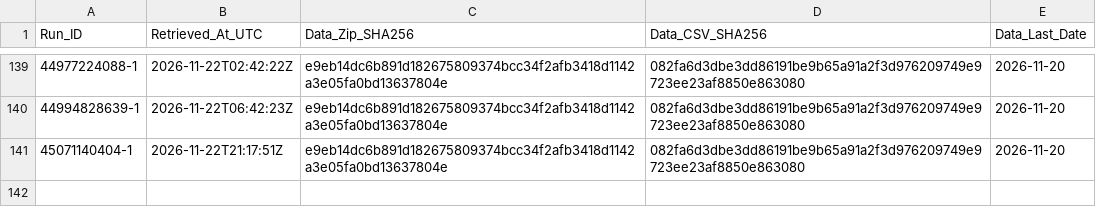
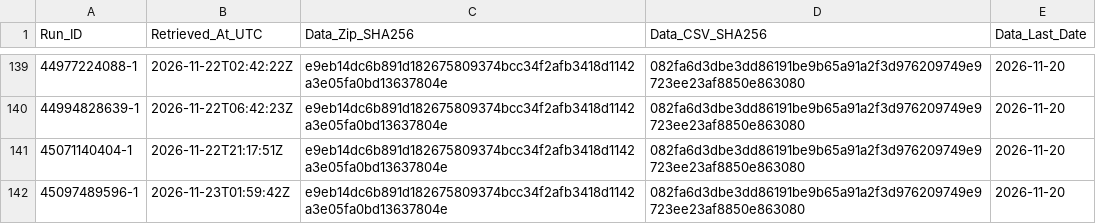
Before and after one commit to junsato1001-ops/-fx-forward-ledger, a CSV file: data/ecb/snapshots.csv, drawn as a sheet; only a part is shown, gaps mark what is left out.

```diff
--- a/data/ecb/snapshots.csv
+++ b/data/ecb/snapshots.csv
@@ -141 +141,2 @@ Run_ID,Retrieved_At_UTC,Data_Zip_SHA256,Data_CSV_SHA256,Data_Last_Date
 45071140404-1,2026-11-22T21:17:51Z,e9eb14dc6b891d182675809374bcc34f2afb3418d1142a3e05fa0bd13637804e,082fa6d3dbe3dd86191be9b65a91a2f3d976209749e9723ee23af8850e863080,2026-11-20
+45097489596-1,2026-11-23T01:59:42Z,e9eb14dc6b891d182675809374bcc34f2afb3418d1142a3e05fa0bd13637804e,082fa6d3dbe3dd86191be9b65a91a2f3d976209749e9723ee23af8850e863080,2026-11-20
```
Also changed, not shown: ledger/runs.csv.
